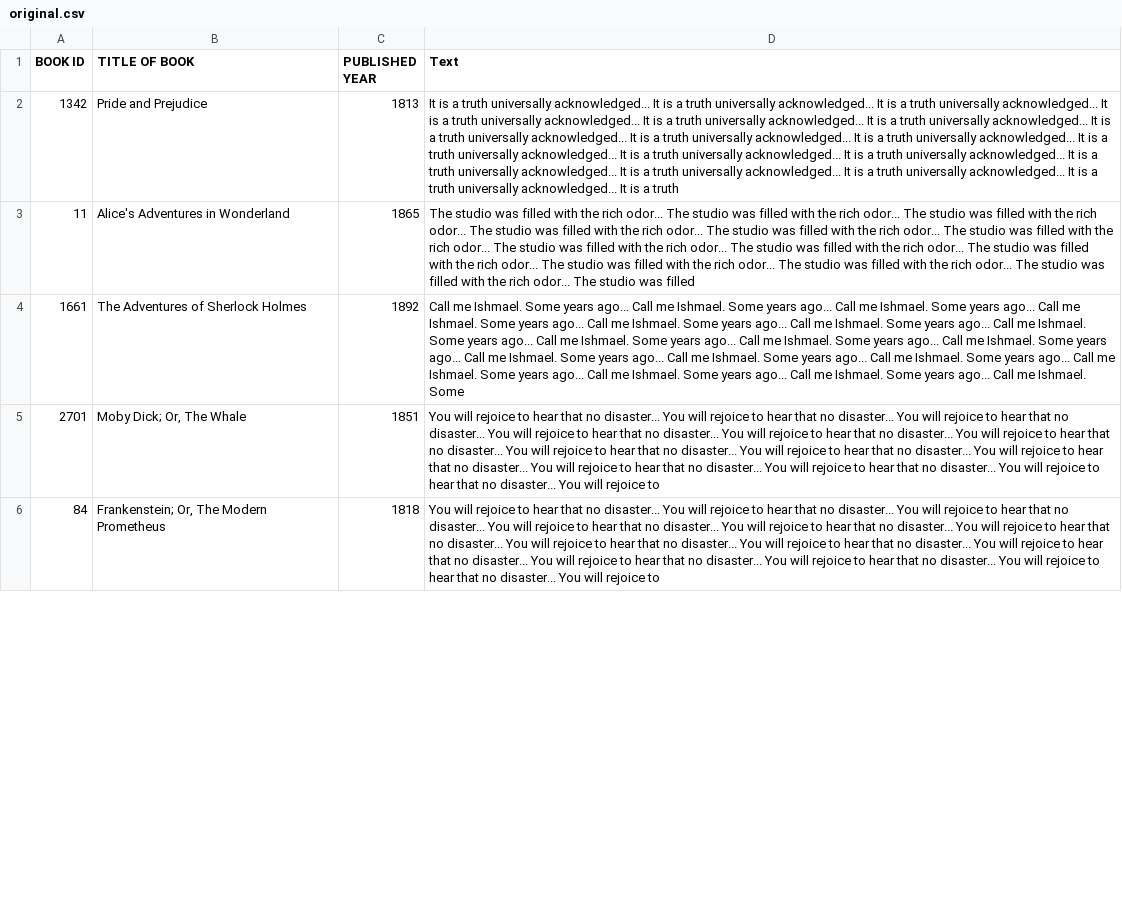
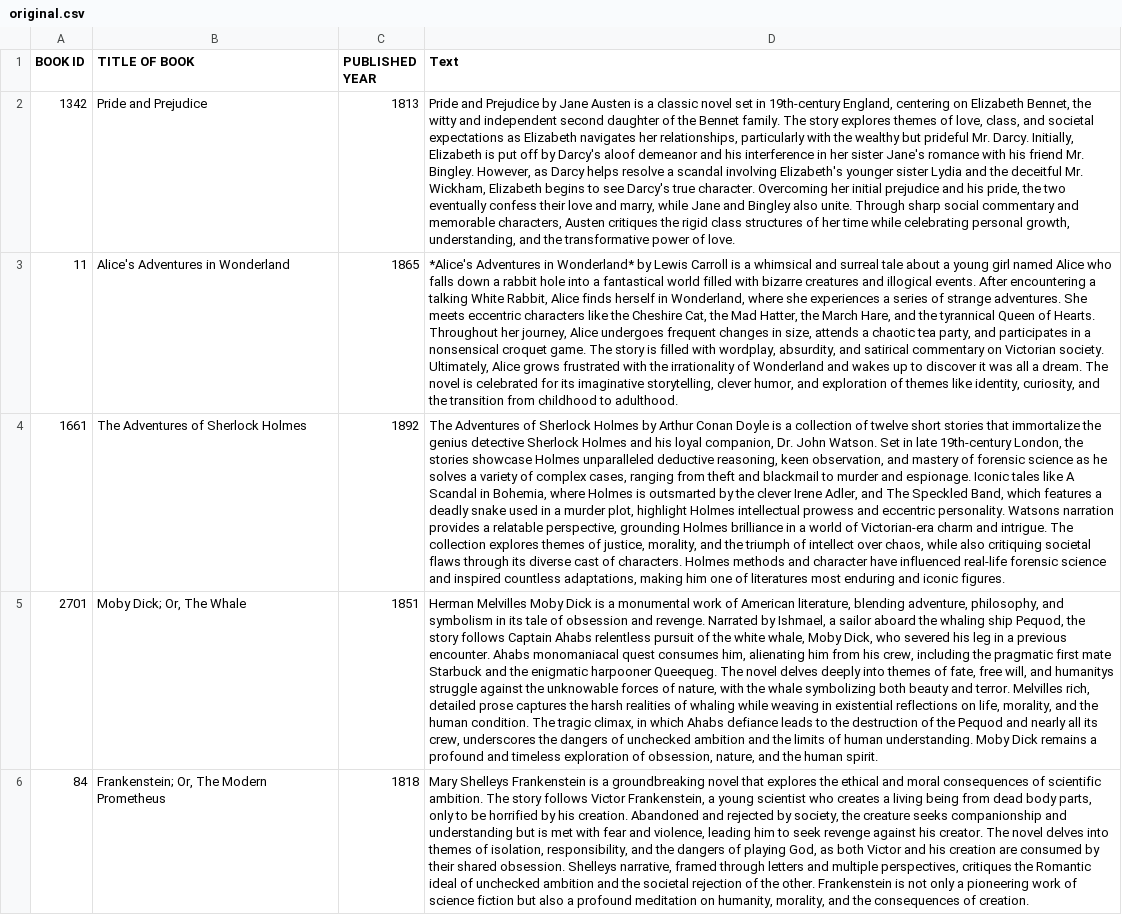
Before and after one commit to Cloud-Computing-Spring-2025/word-based-sentiment-scoring-and-trend-analysis-on-texts-cloudonauts, a CSV file: input/original.csv, drawn as a sheet; only a part is shown; the diff covers the shown part only; the diff names each change by its address in the sheet, - before the commit and + after, or states it on an @@ line.

```diff
--- a/input/original.csv
+++ b/input/original.csv
-D2 (Text): It is a truth universally acknowledged... It is a truth universally acknowledged... It is a truth universally acknowledged... It is a truth universally acknowledged... It is a truth universally acknowledged... It is a truth universally acknowledged... It is a truth universally acknowledged... It is a truth universally acknowledged... It is a truth universally acknowledged... It is a truth universally acknowledged... It is a truth universally acknowledged... It is a truth universally acknowledged... It is a truth universally acknowledged... It is a truth universally acknowledged... It is a truth universally acknowledged... It is a truth universally acknowledged... It is a truth
+D2 (Text): Pride and Prejudice by Jane Austen is a classic novel set in 19th-century England, centering on Elizabeth Bennet, the witty and independent second daughter of the Bennet family. The story explores themes of love, class, and societal expectations as Elizabeth navigates her relationships, particularly with the wealthy but prideful Mr. Darcy. Initially, Elizabeth is put off by Darcy's aloof demeanor and his interference in her sister Jane's romance with his friend Mr. Bingley. However, as Darcy helps resolve a scandal involving Elizabeth's younger sister Lydia and the deceitful Mr. Wickham, Elizabeth begins to see Darcy's true character. Overcoming her initial prejudice and his pride, the two eventually confess their love and marry, while Jane and Bingley also unite. Through sharp social commentary and memorable characters, Austen critiques the rigid class structures of her time while celebrating personal growth, understanding, and the transformative power of love.
-D3 (Text): The studio was filled with the rich odor... The studio was filled with the rich odor... The studio was filled with the rich odor... The studio was filled with the rich odor... The studio was filled with the rich odor... The studio was filled with the rich odor... The studio was filled with the rich odor... The studio was filled with the rich odor... The studio was filled with the rich odor... The studio was filled with the rich odor... The studio was filled with the rich odor... The studio was filled with the rich odor... The studio was filled
+D3 (Text): *Alice's Adventures in Wonderland* by Lewis Carroll is a whimsical and surreal tale about a young girl named Alice who falls down a rabbit hole into a fantastical world filled with bizarre creatures and illogical events. After encountering a talking White Rabbit, Alice finds herself in Wonderland, where she experiences a series of strange adventures. She meets eccentric characters like the Cheshire Cat, the Mad Hatter, the March Hare, and the tyrannical Queen of Hearts. Throughout her journey, Alice undergoes frequent changes in size, attends a chaotic tea party, and participates in a nonsensical croquet game. The story is filled with wordplay, absurdity, and satirical commentary on Victorian society. Ultimately, Alice grows frustrated with the irrationality of Wonderland and wakes up to discover it was all a dream. The novel is celebrated for its imaginative storytelling, clever humor, and exploration of themes like identity, curiosity, and the transition from childhood to adulthood.
-D4 (Text): Call me Ishmael. Some years ago... Call me Ishmael. Some years ago... Call me Ishmael. Some years ago... Call me Ishmael. Some years ago... Call me Ishmael. Some years ago... Call me Ishmael. Some years ago... Call me Ishmael. Some years ago... Call me Ishmael. Some years ago... Call me Ishmael. Some years ago... Call me Ishmael. Some years ago... Call me Ishmael. Some years ago... Call me Ishmael. Some years ago... Call me Ishmael. Some years ago... Call me Ishmael. Some years ago... Call me Ishmael. Some years ago... Call me Ishmael. Some years ago... Call me Ishmael. Some
+D4 (Text): The Adventures of Sherlock Holmes by Arthur Conan Doyle is a collection of twelve short stories that immortalize the genius detective Sherlock Holmes and his loyal companion, Dr. John Watson. Set in late 19th-century London, the stories showcase Holmes unparalleled deductive reasoning, keen observation, and mastery of forensic science as he solves a variety of complex cases, ranging from theft and blackmail to murder and espionage. Iconic tales like A Scandal in Bohemia, where Holmes is outsmarted by the clever Irene Adler, and The Speckled Band, which features a deadly snake used in a murder plot, highlight Holmes intellectual prowess and eccentric personality. Watsons narration provides a relatable perspective, grounding Holmes brilliance in a world of Victorian-era charm and intrigue. The collection explores themes of justice, morality, and the triumph of intellect over chaos, while also critiquing societal flaws through its diverse cast of characters. Holmes methods and character have influenced real-life forensic science and inspired countless adaptations, making him one of literatures most enduring and iconic figures.
-D5 (Text): You will rejoice to hear that no disaster... You will rejoice to hear that no disaster... You will rejoice to hear that no disaster... You will rejoice to hear that no disaster... You will rejoice to hear that no disaster... You will rejoice to hear that no disaster... You will rejoice to hear that no disaster... You will rejoice to hear that no disaster... You will rejoice to hear that no disaster... You will rejoice to hear that no disaster... You will rejoice to hear that no disaster... You will rejoice to hear that no disaster... You will rejoice to
+D5 (Text): Herman Melvilles Moby Dick is a monumental work of American literature, blending adventure, philosophy, and symbolism in its tale of obsession and revenge. Narrated by Ishmael, a sailor aboard the whaling ship Pequod, the story follows Captain Ahabs relentless pursuit of the white whale, Moby Dick, who severed his leg in a previous encounter. Ahabs monomaniacal quest consumes him, alienating him from his crew, including the pragmatic first mate Starbuck and the enigmatic harpooner Queequeg. The novel delves deeply into themes of fate, free will, and humanitys struggle against the unknowable forces of nature, with the whale symbolizing both beauty and terror. Melvilles rich, detailed prose captures the harsh realities of whaling while weaving in existential reflections on life, morality, and the human condition. The tragic climax, in which Ahabs defiance leads to the destruction of the Pequod and nearly all its crew, underscores the dangers of unchecked ambition and the limits of human understanding. Moby Dick remains a profound and timeless exploration of obsession, nature, and the human spirit.
-D6 (Text): You will rejoice to hear that no disaster... You will rejoice to hear that no disaster... You will rejoice to hear that no disaster... You will rejoice to hear that no disaster... You will rejoice to hear that no disaster... You will rejoice to hear that no disaster... You will rejoice to hear that no disaster... You will rejoice to hear that no disaster... You will rejoice to hear that no disaster... You will rejoice to hear that no disaster... You will rejoice to hear that no disaster... You will rejoice to hear that no disaster... You will rejoice to
+D6 (Text): Mary Shelleys Frankenstein is a groundbreaking novel that explores the ethical and moral consequences of scientific ambition. The story follows Victor Frankenstein, a young scientist who creates a living being from dead body parts, only to be horrified by his creation. Abandoned and rejected by society, the creature seeks companionship and understanding but is met with fear and violence, leading him to seek revenge against his creator. The novel delves into themes of isolation, responsibility, and the dangers of playing God, as both Victor and his creation are consumed by their shared obsession. Shelleys narrative, framed through letters and multiple perspectives, critiques the Romantic ideal of unchecked ambition and the societal rejection of the other. Frankenstein is not only a pioneering work of science fiction but also a profound meditation on humanity, morality, and the consequences of creation.
```
Also changed, not shown: 16 edited cells elsewhere in this file, 10 other files.
